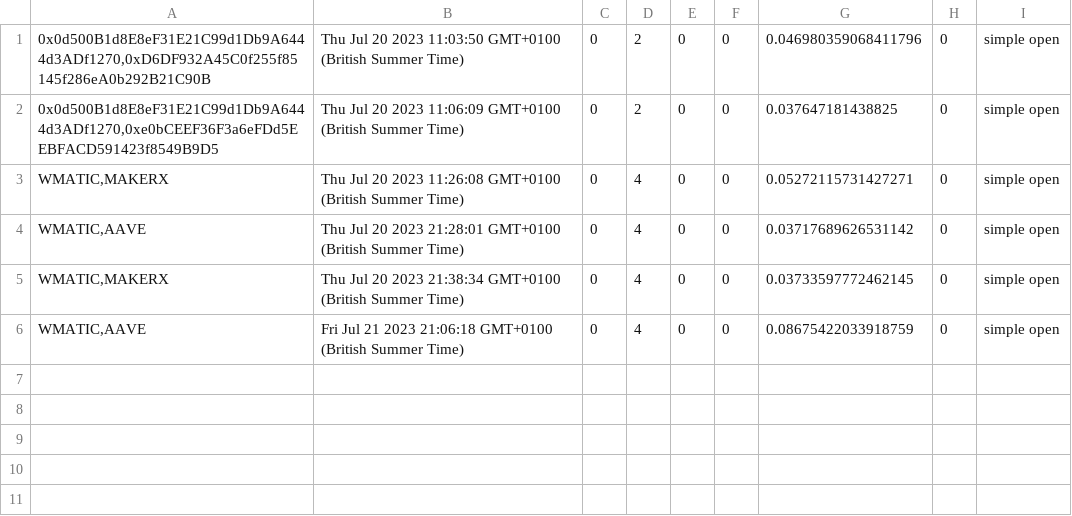
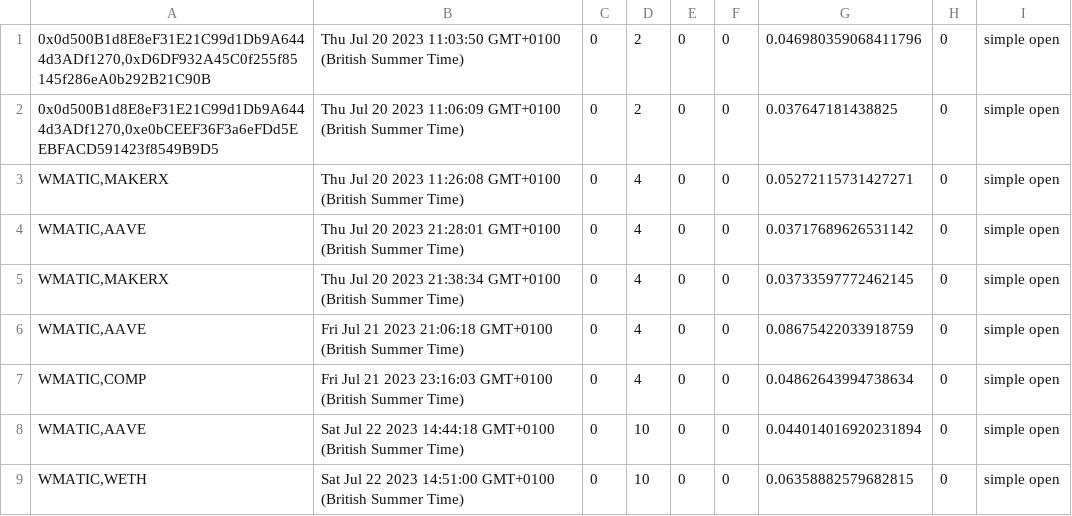
Before and after one commit to bitbeen/trading-bots, a CSV file: uniswapBot/trades/open.csv, drawn as a sheet; the diff names each change by its address in the sheet, - before the commit and + after, or states it on an @@ line.

```diff
--- a/uniswapBot/trades/open.csv
+++ b/uniswapBot/trades/open.csv
+row 7: WMATIC,COMP | Fri Jul 21 2023 23:16:03 GMT+0100 (British Summer Time) | 0 | 4 | 0 | 0 | 0.04862643994738634 | 0 | simple open
+row 8: WMATIC,AAVE | Sat Jul 22 2023 14:44:18 GMT+0100 (British Summer Time) | 0 | 10 | 0 | 0 | 0.044014016920231894 | 0 | simple open
+row 9: WMATIC,WETH | Sat Jul 22 2023 14:51:00 GMT+0100 (British Summer Time) | 0 | 10 | 0 | 0 | 0.06358882579682815 | 0 | simple open
```
Also changed, not shown: uniswapBot/trades/closed.csv, 47 other files.
